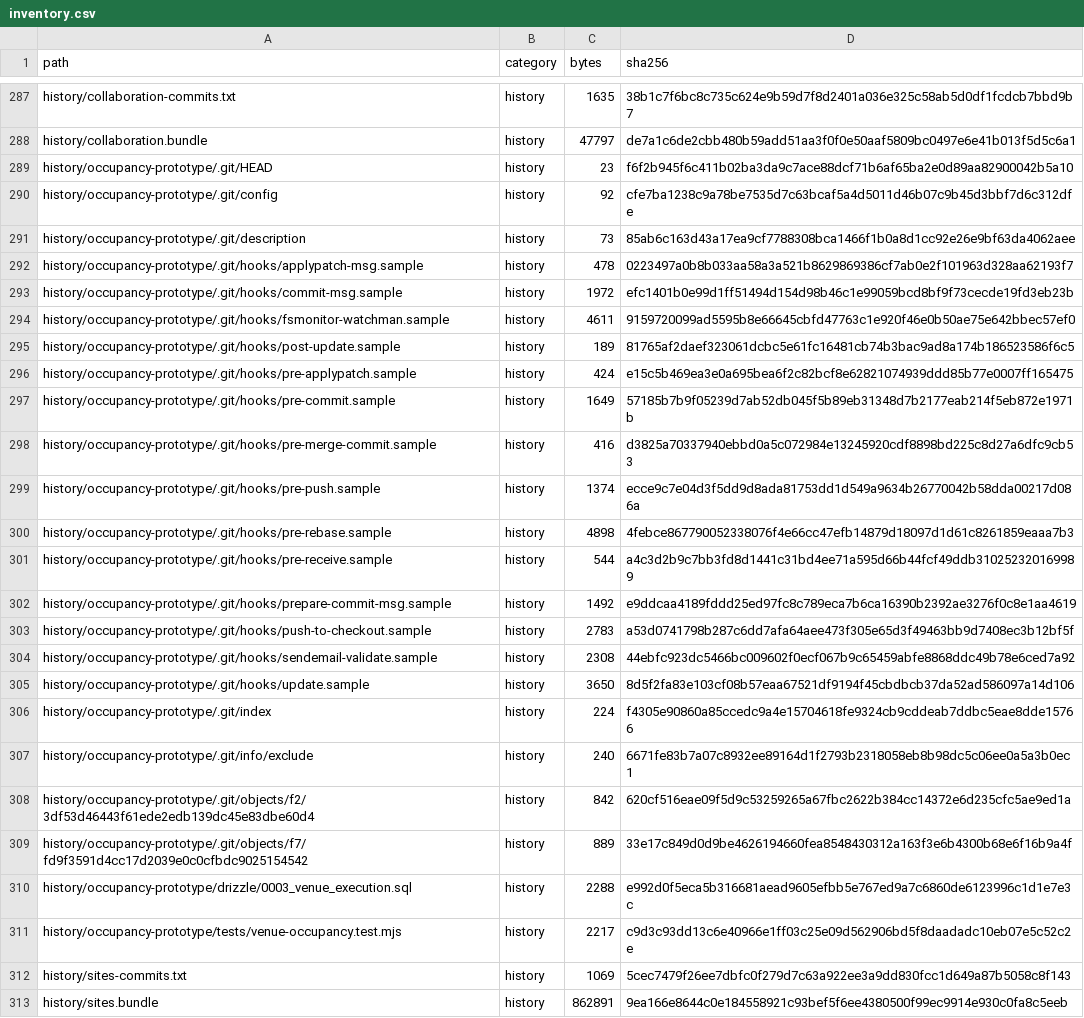
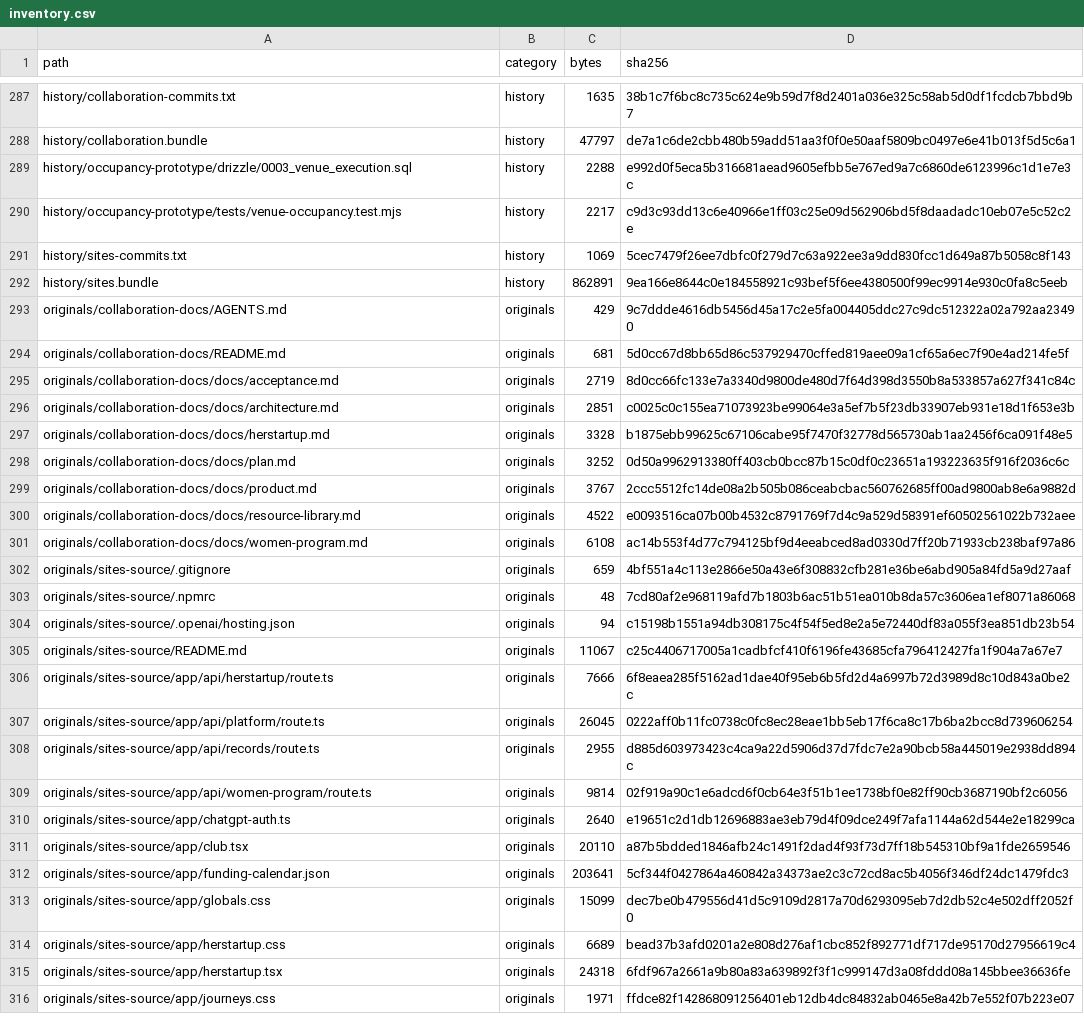
Before and after one commit to SiyaoGui/Founder2K, a CSV file: handoffs/founder2k-embedded-venue-20261125/inventory.csv, drawn as a sheet; only a part is shown, gaps mark what is left out; the shorter side is filled out with more unchanged rows; the diff names each change by its address in the sheet, - before the commit and + after, or states it on an @@ line.

Commit message:
Verify the portable inventory against the tracked handoff files

```diff
--- a/handoffs/founder2k-embedded-venue-20261125/inventory.csv
+++ b/handoffs/founder2k-embedded-venue-20261125/inventory.csv
-row 289: history/occupancy-prototype/.git/HEAD | history | 23 | f6f2b945f6c411b02ba3da9c7ace88dcf71b6af65ba2e0d89aa82900042b5a10
-row 290: history/occupancy-prototype/.git/config | history | 92 | cfe7ba1238c9a78be7535d7c63bcaf5a4d5011d46b07c9b45d3bbf7d6c312dfe
-row 291: history/occupancy-prototype/.git/description | history | 73 | 85ab6c163d43a17ea9cf7788308bca1466f1b0a8d1cc92e26e9bf63da4062aee
-row 292: history/occupancy-prototype/.git/hooks/applypatch-msg.sample | history | 478 | 0223497a0b8b033aa58a3a521b8629869386cf7ab0e2f101963d328aa62193f7
-row 293: history/occupancy-prototype/.git/hooks/commit-msg.sample | history | 1972 | efc1401b0e99d1ff51494d154d98b46c1e99059bcd8bf9f73cecde19fd3eb23b
-row 294: history/occupancy-prototype/.git/hooks/fsmonitor-watchman.sample | history | 4611 | 9159720099ad5595b8e66645cbfd47763c1e920f46e0b50ae75e642bbec57ef0
-row 295: history/occupancy-prototype/.git/hooks/post-update.sample | history | 189 | 81765af2daef323061dcbc5e61fc16481cb74b3bac9ad8a174b186523586f6c5
-row 296: history/occupancy-prototype/.git/hooks/pre-applypatch.sample | history | 424 | e15c5b469ea3e0a695bea6f2c82bcf8e62821074939ddd85b77e0007ff165475
-row 297: history/occupancy-prototype/.git/hooks/pre-commit.sample | history | 1649 | 57185b7b9f05239d7ab52db045f5b89eb31348d7b2177eab214f5eb872e1971b
-row 298: history/occupancy-prototype/.git/hooks/pre-merge-commit.sample | history | 416 | d3825a70337940ebbd0a5c072984e13245920cdf8898bd225c8d27a6dfc9cb53
-row 299: history/occupancy-prototype/.git/hooks/pre-push.sample | history | 1374 | ecce9c7e04d3f5dd9d8ada81753dd1d549a9634b26770042b58dda00217d086a
-row 300: history/occupancy-prototype/.git/hooks/pre-rebase.sample | history | 4898 | 4febce867790052338076f4e66cc47efb14879d18097d1d61c8261859eaaa7b3
-row 301: history/occupancy-prototype/.git/hooks/pre-receive.sample | history | 544 | a4c3d2b9c7bb3fd8d1441c31bd4ee71a595d66b44fcf49ddb310252320169989
-row 302: history/occupancy-prototype/.git/hooks/prepare-commit-msg.sample | history | 1492 | e9ddcaa4189fddd25ed97fc8c789eca7b6ca16390b2392ae3276f0c8e1aa4619
-row 303: history/occupancy-prototype/.git/hooks/push-to-checkout.sample | history | 2783 | a53d0741798b287c6dd7afa64aee473f305e65d3f49463bb9d7408ec3b12bf5f
-row 304: history/occupancy-prototype/.git/hooks/sendemail-validate.sample | history | 2308 | 44ebfc923dc5466bc009602f0ecf067b9c65459abfe8868ddc49b78e6ced7a92
-row 305: history/occupancy-prototype/.git/hooks/update.sample | history | 3650 | 8d5f2fa83e103cf08b57eaa67521df9194f45cbdbcb37da52ad586097a14d106
-row 306: history/occupancy-prototype/.git/index | history | 224 | f4305e90860a85ccedc9a4e15704618fe9324cb9cddeab7ddbc5eae8dde15766
-row 307: history/occupancy-prototype/.git/info/exclude | history | 240 | 6671fe83b7a07c8932ee89164d1f2793b2318058eb8b98dc5c06ee0a5a3b0ec1
-row 308: history/occupancy-prototype/.git/objects/f2/3df53d46443f61ede2edb139dc45e83dbe60d4 | history | 842 | 620cf516eae09f5d9c53259265a67fbc2622b384cc14372e6d235cfc5ae9ed1a
-row 309: history/occupancy-prototype/.git/objects/f7/fd9f3591d4cc17d2039e0c0cfbdc9025154542 | history | 889 | 33e17c849d0d9be4626194660fea8548430312a163f3e6b4300b68e6f16b9a4f
```
Also changed, not shown: 1 other file.
